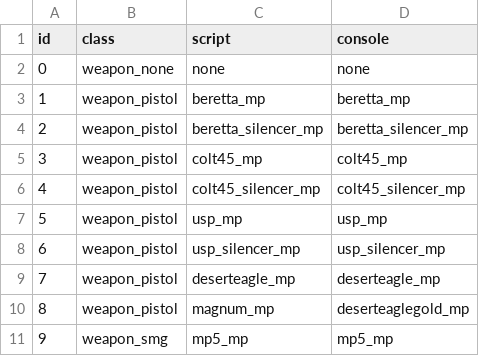
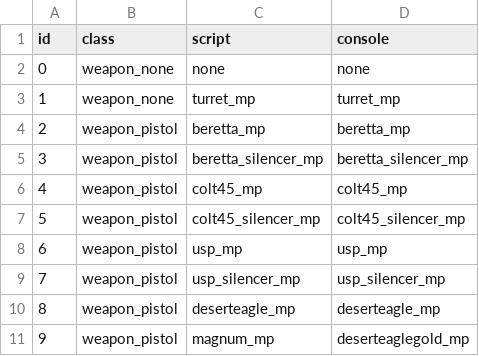
Before and after one commit to doctorluk/rotu-revolution, a CSV file: mp/weaponTable.csv, drawn as a sheet; only a part is shown; the shorter side is filled out with more unchanged rows; addresses are those after the commit; the diff names each change by its address in the sheet, - before the commit and + after, or states it on an @@ line.

Commit message:
Added turret_mp to the weaponTable.csv

```diff
--- a/mp/weaponTable.csv
+++ b/mp/weaponTable.csv
+row 3: 1 | weapon_none | turret_mp | turret_mp
@@ column A (id) renumbered from row 4 down @@
```
Also changed, not shown: 1 other file.
